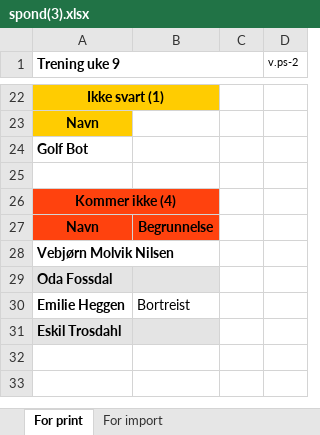
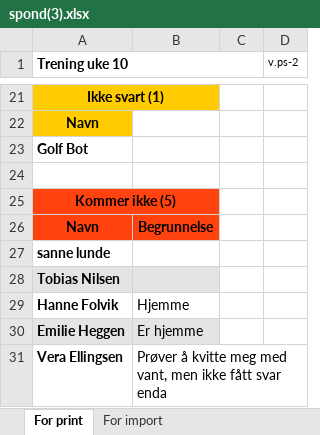
Before and after one commit to ELmustasje/bsi-golf-api, an Excel workbook: xlsx_files/spond(3).xlsx, sheet For print, drawn as a sheet; only a part is shown, gaps mark what is left out; values as stored, in another font and other column widths than the file's, no borders; removed rows and columns are numbered as before the commit, all else as after; the diff covers the shown part only; the diff names each change by its address in the sheet, - before the commit and + after, or states it on an @@ line.

```diff
--- a/xlsx_files/spond(3).xlsx (sheet For print)
+++ b/xlsx_files/spond(3).xlsx (sheet For print)
-A1: Trening uke 9
+A1: Trening uke 10
-A25 (Trening uke 10): Kommer ikke (4)
+A25 (Trening uke 10): Kommer ikke (5)
@@ row 28 moved to row 7: Vebjørn Molvik Nilsen @@
-row 29: Oda Fossdal
@@ row 14 moved to row 27: sanne lunde @@
@@ row 8 moved to row 28: Tobias Nilsen @@
+row 29: Hanne Folvik | Hjemme
-A30:B30 fill: none
+A30:B30 fill: #E4E4E4
-B30: Bortreist
+B30: Er hjemme
@@ row 31 moved to row 15: Eskil Trosdahl @@
+row 31: Vera Ellingsen | Prøver å kvitte meg med vant, men ikke fått svar enda
```
Also changed, not shown: 1 removed row, 6 moved rows, 3 edited cells and cell formats elsewhere in this sheet, sheet For import, xlsx_files/spond(4).xlsx, 3 other files.
